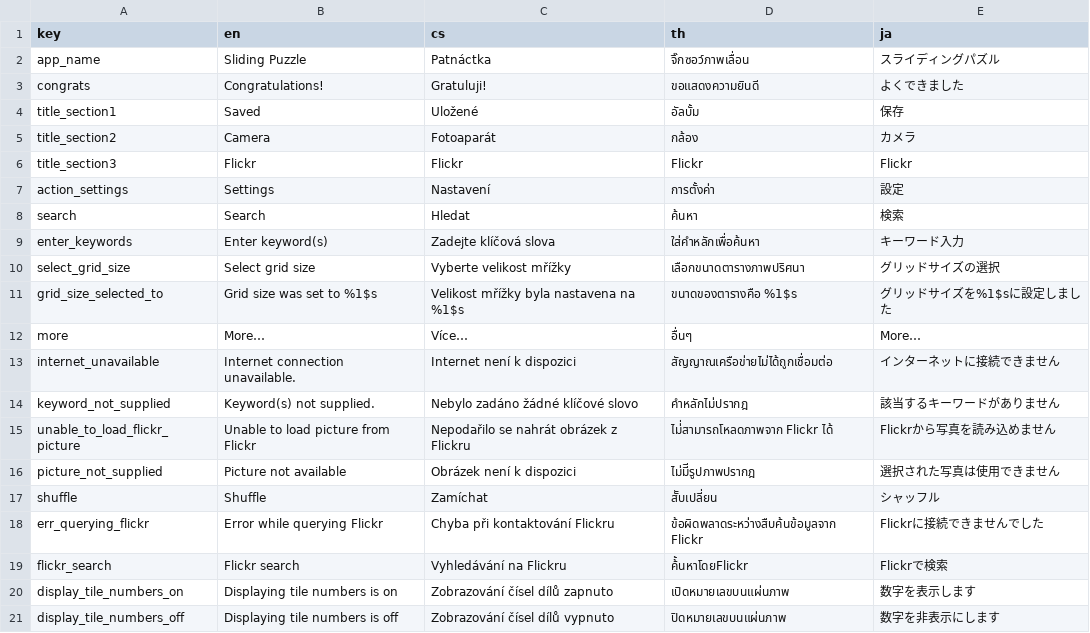
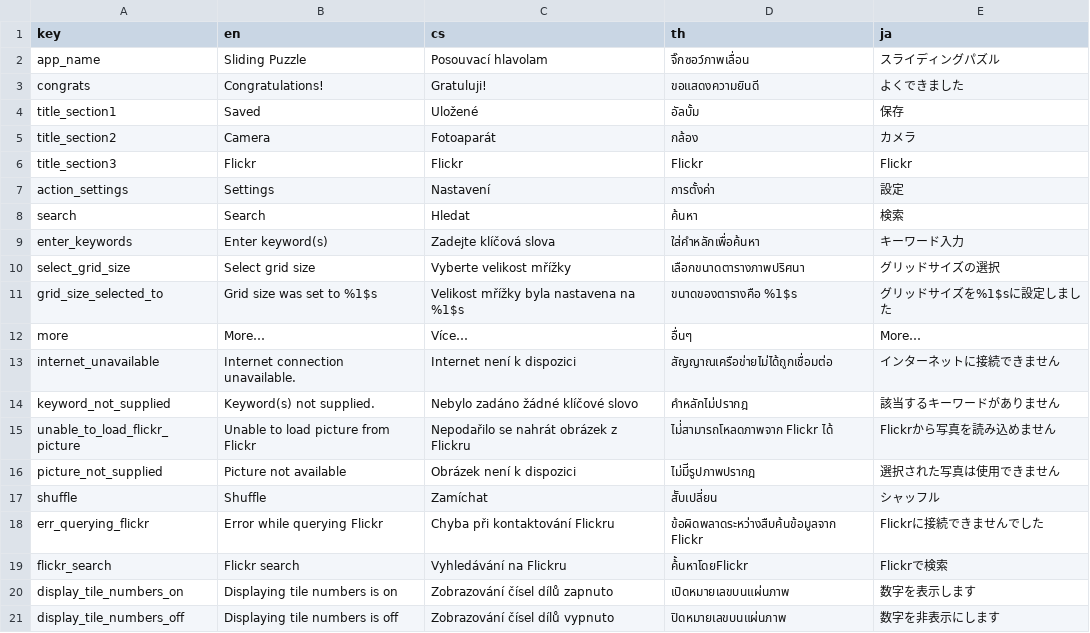
Before and after one commit to zmuzik/sliding-puzzle, a TSV file: xlations/app.tsv (was xlations.tsv), drawn as a sheet.

Commit message:
separate xlations generation and automatize more

```diff
--- a/xlations.tsv
+++ b/xlations/app.tsv
@@ -1,3 +1,3 @@
 key	en	cs	th	ja
-app_name	Sliding Puzzle	Patnáctka	จิ๊กซอว์ภาพเลื่อน	スライディングパズル
+app_name	Sliding Puzzle	Posouvací hlavolam	จิ๊กซอว์ภาพเลื่อน	スライディングパズル
 congrats	Congratulations!	Gratuluji!	ขอแสดงความยินดี	よくできました
```
Also changed, not shown: 3 other files.
